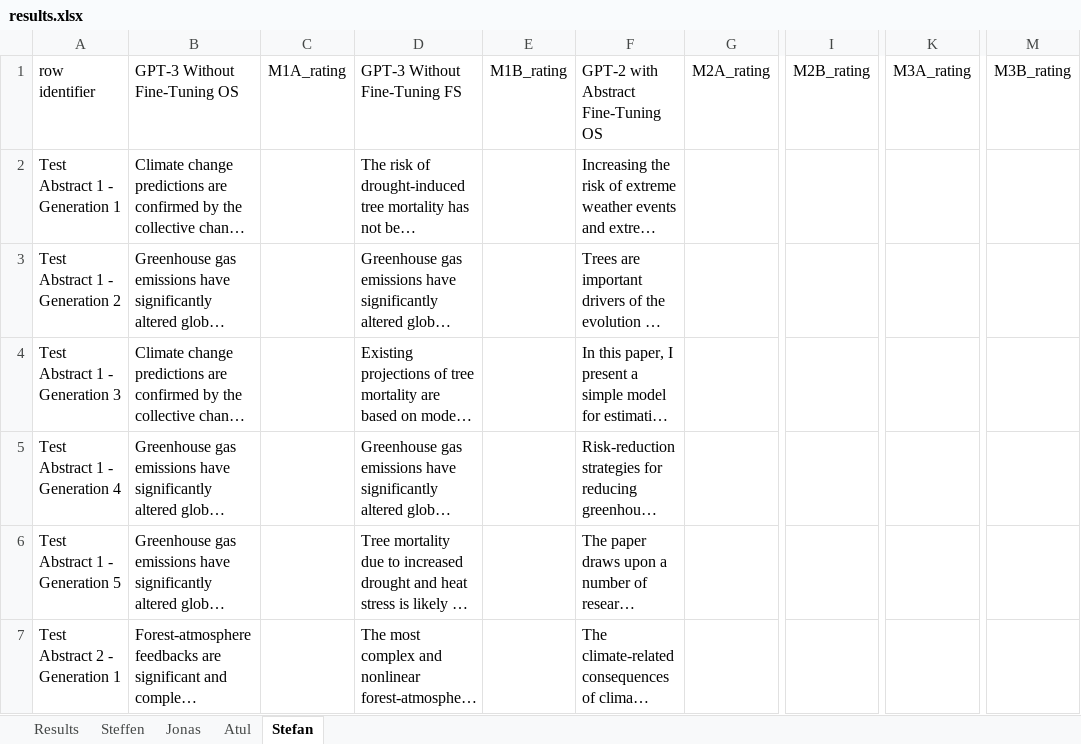
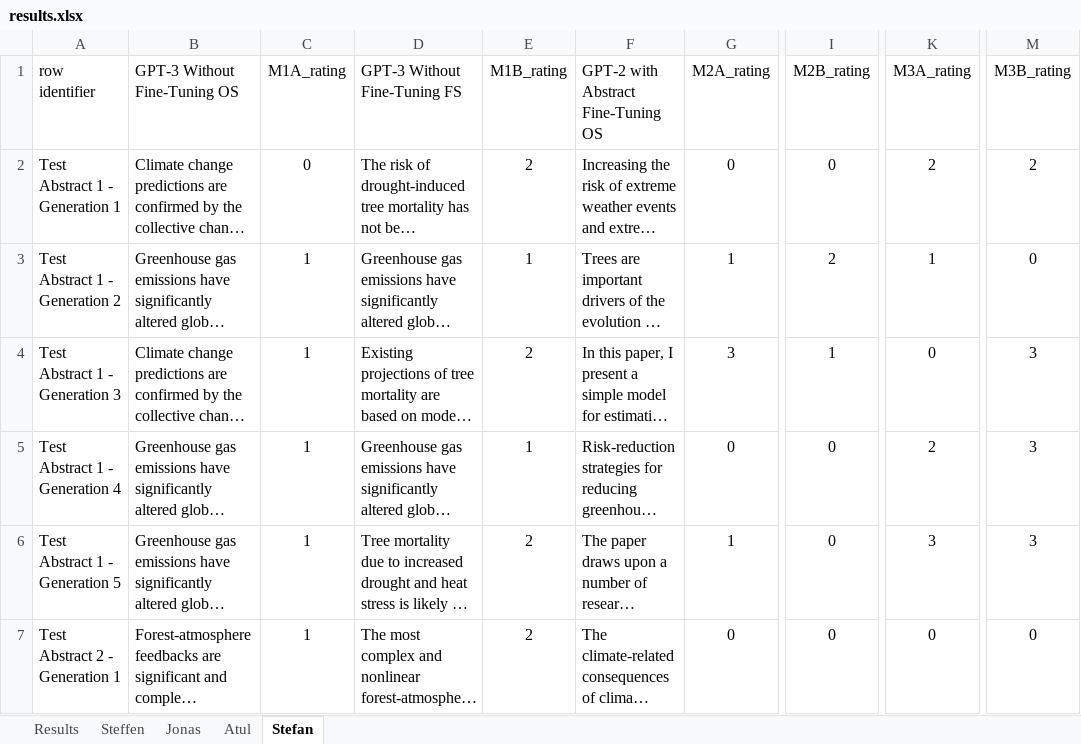
Before and after one commit to steffen74/GPT-2, an Excel workbook: 03_tldr/results.xlsx, sheet Stefan, drawn as a sheet; only a part is shown, gaps mark what is left out; long unchanged cells end in …; values as stored, in another font and other column widths than the file's, no borders; the diff covers the shown part only; the diff names each change by its address in the sheet, - before the commit and + after, or states it on an @@ line.

Commit message:
Add files via upload
Stefans grades added

```diff
--- a/03_tldr/results.xlsx (sheet Stefan)
+++ b/03_tldr/results.xlsx (sheet Stefan)
-C2 (M1A_rating): (empty)
+C2 (M1A_rating): 0
-E2 (M1B_rating): (empty)
+E2 (M1B_rating): 2
-G2 (M2A_rating): (empty)
+G2 (M2A_rating): 0
-I2 (M2B_rating): (empty)
+I2 (M2B_rating): 0
-K2 (M3A_rating): (empty)
+K2 (M3A_rating): 2
-M2 (M3B_rating): (empty)
+M2 (M3B_rating): 2
-C3:C7 (M1A_rating): (empty)
+C3:C7 (M1A_rating): 1
-E3 (M1B_rating): (empty)
+E3 (M1B_rating): 1
-G3 (M2A_rating): (empty)
+G3 (M2A_rating): 1
-I3 (M2B_rating): (empty)
+I3 (M2B_rating): 2
-K3 (M3A_rating): (empty)
+K3 (M3A_rating): 1
-M3 (M3B_rating): (empty)
+M3 (M3B_rating): 0
-E4 (M1B_rating): (empty)
+E4 (M1B_rating): 2
-G4 (M2A_rating): (empty)
+G4 (M2A_rating): 3
-I4 (M2B_rating): (empty)
+I4 (M2B_rating): 1
-K4 (M3A_rating): (empty)
+K4 (M3A_rating): 0
-M4:M6 (M3B_rating): (empty)
+M4:M6 (M3B_rating): 3
-E5 (M1B_rating): (empty)
+E5 (M1B_rating): 1
-G5 (M2A_rating): (empty)
+G5 (M2A_rating): 0
-I5:I7 (M2B_rating): (empty)
+I5:I7 (M2B_rating): 0
-K5 (M3A_rating): (empty)
+K5 (M3A_rating): 2
-E6:E7 (M1B_rating): (empty)
+E6:E7 (M1B_rating): 2
-G6 (M2A_rating): (empty)
+G6 (M2A_rating): 1
-K6 (M3A_rating): (empty)
+K6 (M3A_rating): 3
-G7 (M2A_rating): (empty)
+G7 (M2A_rating): 0
-K7 (M3A_rating): (empty)
+K7 (M3A_rating): 0
-M7 (M3B_rating): (empty)
+M7 (M3B_rating): 0
```
Also changed, not shown: 114 edited cells elsewhere in this sheet, sheet Jonas.
